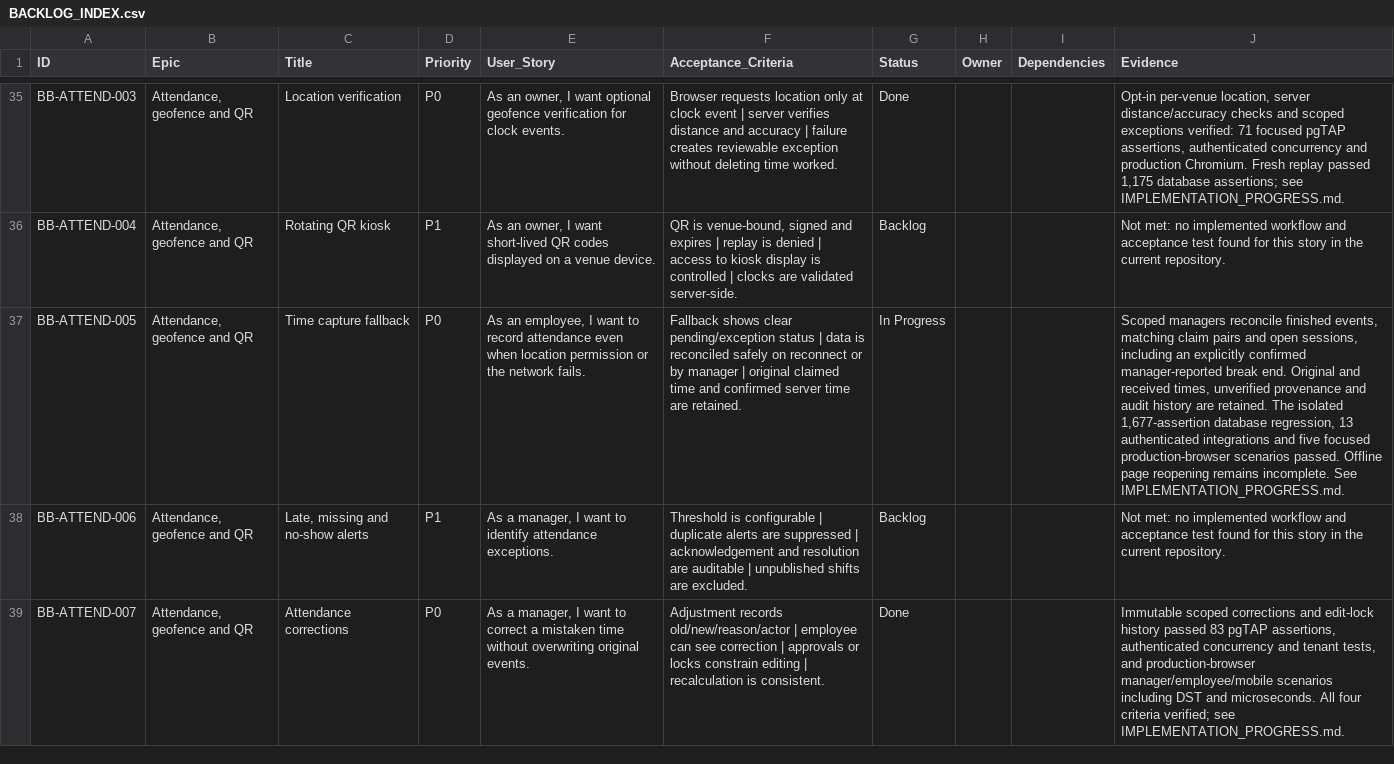
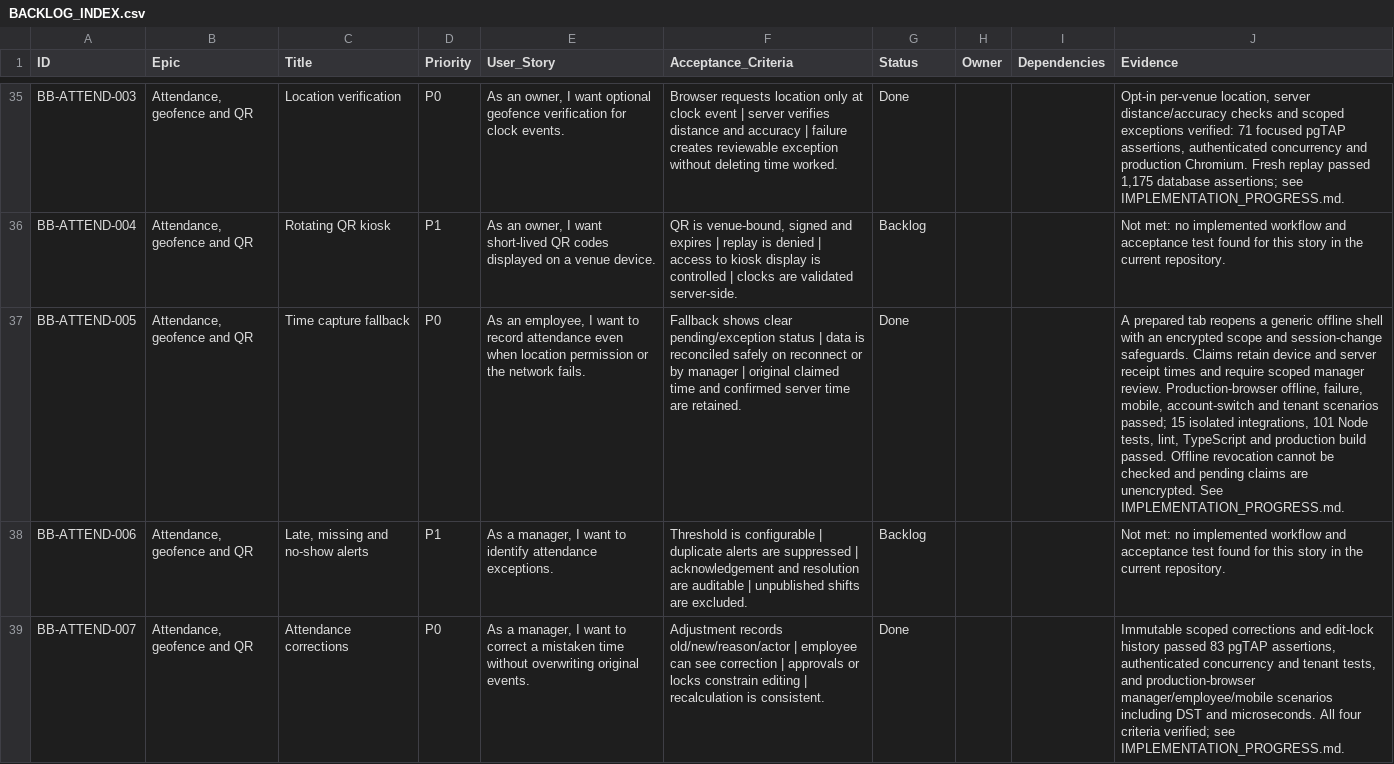
Before and after one commit to farbotkol/butterbox, a CSV file: BACKLOG_INDEX.csv, drawn as a sheet; only a part is shown, gaps mark what is left out; the diff names each change by its address in the sheet, - before the commit and + after, or states it on an @@ line.

```diff
--- a/BACKLOG_INDEX.csv
+++ b/BACKLOG_INDEX.csv
-G37 (Status): In Progress
+G37 (Status): Done
-J37 (Evidence): Scoped managers reconcile finished events, matching claim pairs and open sessions, including an explicitly confirmed manager-reported break end. Original and received times, unverified provenance and audit history are retained. The isolated 1,677-assertion database regression, 13 authenticated integrations and five focused production-browser scenarios passed. Offline page reopening remains incomplete. See IMPLEMENTATION_PROGRESS.md.
+J37 (Evidence): A prepared tab reopens a generic offline shell with an encrypted scope and session-change safeguards. Claims retain device and server receipt times and require scoped manager review. Production-browser offline, failure, mobile, account-switch and tenant scenarios passed; 15 isolated integrations, 101 Node tests, lint, TypeScript and production build passed. Offline revocation cannot be checked and pending claims are unencrypted. See IMPLEMENTATION_PROGRESS.md.
```
Also changed, not shown: 17 other files.
